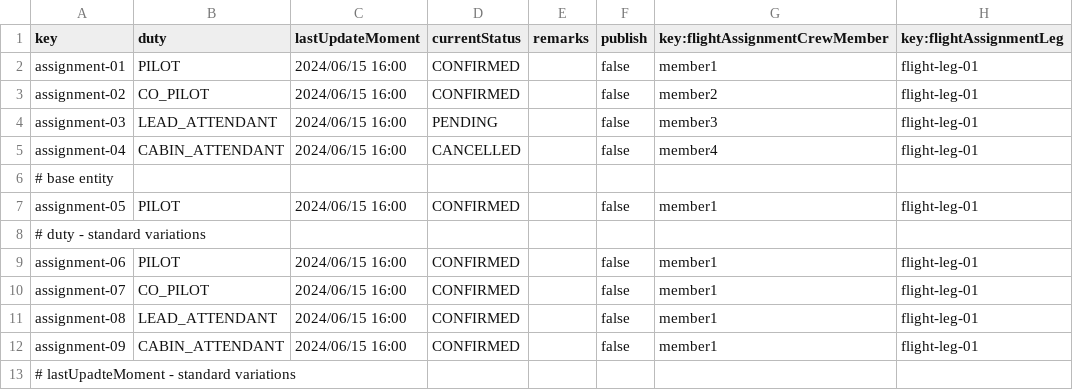
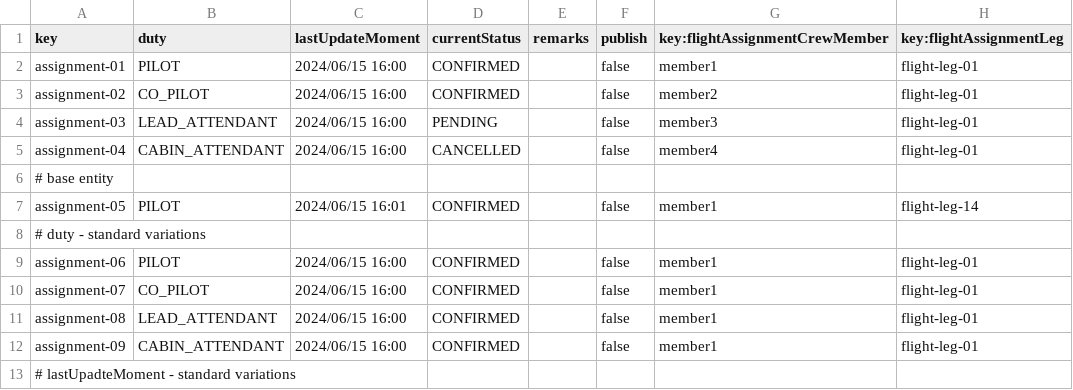
Before and after one commit to sfernandez07/DP2-C.004, a CSV file: src/main/resources/WEB-INF/data/sample/flightAssignment.csv, drawn as a sheet; only a part is shown.

```diff
--- a/src/main/resources/WEB-INF/data/sample/flightAssignment.csv
+++ b/src/main/resources/WEB-INF/data/sample/flightAssignment.csv
@@ -6,3 +6,3 @@ assignment-04,CABIN_ATTENDANT,2024/06/15 16:00,CANCELLED,"",false,member4,flight
 # base entity
-assignment-05,PILOT,2024/06/15 16:00,CONFIRMED,"",false,member1,flight-leg-01
+assignment-05,PILOT,2024/06/15 16:01,CONFIRMED,"",false,member1,flight-leg-14
 # duty - standard variations
```
Also changed, not shown: src/main/resources/WEB-INF/data/sample/flightLeg.csv, 2 other files.
